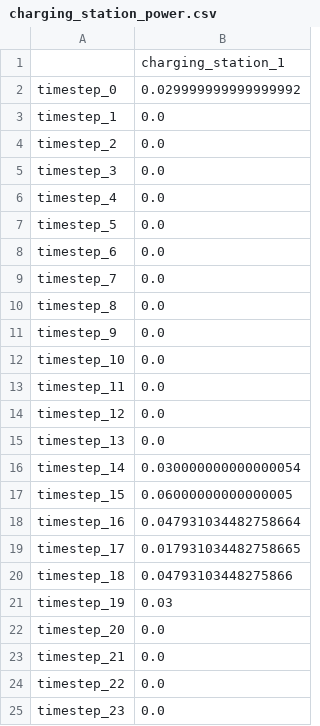
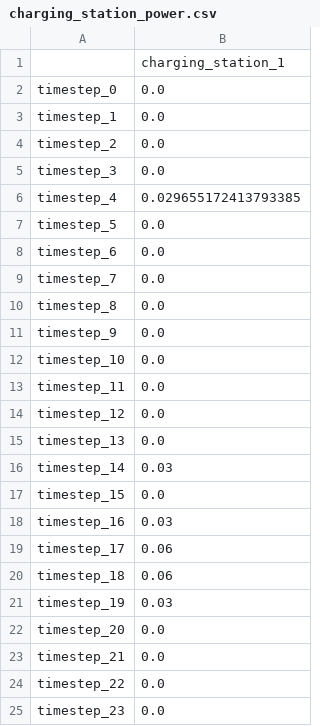
Before and after one commit to assume-framework/assume, a CSV file: charging_station_power.csv, drawn as a sheet; only a part is shown; the diff covers the shown part only.

```diff
--- a/charging_station_power.csv
+++ b/charging_station_power.csv
@@ -1,3 +1,3 @@
 ,charging_station_1
-timestep_0,0.029999999999999992
+timestep_0,0.0
 timestep_1,0.0
@@ -5,3 +5,3 @@ timestep_2,0.0
 timestep_3,0.0
-timestep_4,0.0
+timestep_4,0.029655172413793385
 timestep_5,0.0
@@ -15,7 +15,7 @@ timestep_12,0.0
 timestep_13,0.0
-timestep_14,0.030000000000000054
-timestep_15,0.06000000000000005
-timestep_16,0.047931034482758664
-timestep_17,0.017931034482758665
-timestep_18,0.04793103448275866
+timestep_14,0.03
+timestep_15,0.0
+timestep_16,0.03
+timestep_17,0.06
+timestep_18,0.06
 timestep_19,0.03
```
Also changed, not shown: 17 edited cells elsewhere in this file, ev_charging_power.csv, financial_analysis.csv, 2 other files.
